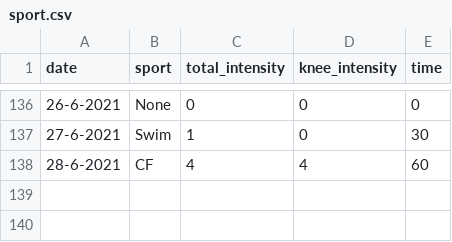
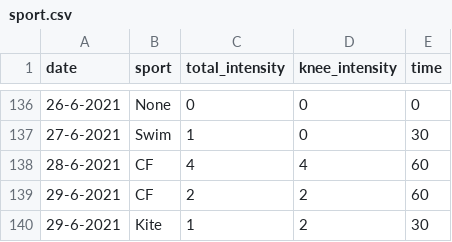
Before and after one commit to cmougan/knee, a CSV file: data/sport.csv, drawn as a sheet; only a part is shown, gaps mark what is left out; the diff names each change by its address in the sheet, - before the commit and + after, or states it on an @@ line.

```diff
--- a/data/sport.csv
+++ b/data/sport.csv
+row 139: 29-6-2021 | CF | 2 | 2 | 60
+row 140: 29-6-2021 | Kite | 1 | 2 | 30
```
Also changed, not shown: data/pain.csv, 9 other files.
